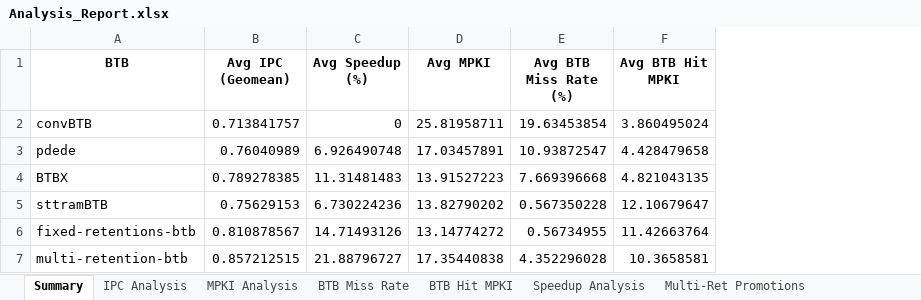
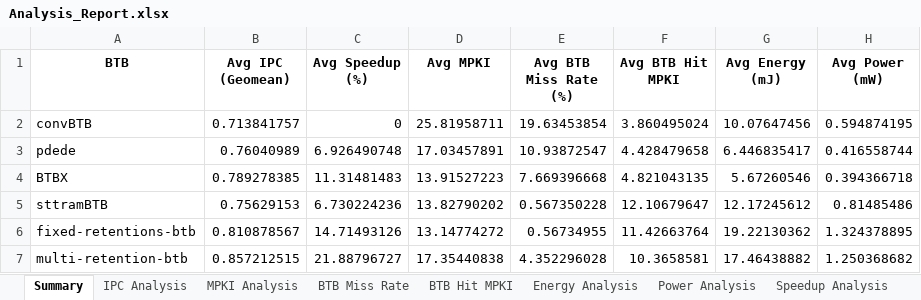
Before and after one commit to Talha-100/multi-retention-sttram-btb, an Excel workbook: Analysis_Report.xlsx, sheet Summary, drawn as a sheet; values as stored, in another font and other column widths than the file's, no borders; the diff names each change by its address in the sheet, - before the commit and + after, or states it on an @@ line.

Commit message:
Adding energy and popwer analysis to the scripts

```diff
--- a/Analysis_Report.xlsx (sheet Summary)
+++ b/Analysis_Report.xlsx (sheet Summary)
+sheet tab: Energy Analysis
+sheet tab: Power Analysis
+column G (Avg Energy (mJ)), rows 2-7: 10.07647456 | 6.446835417 | 5.67260546 | 12.17245612 | 19.22130362 | 17.46438882
+column H (Avg Power (mW)), rows 2-7: 0.594874195 | 0.416558744 | 0.394366718 | 0.81485486 | 1.324378895 | 1.250368682
```
Also changed, not shown: sheet Raw Data, Analysis_Motivation.xlsx, 1 other file.
